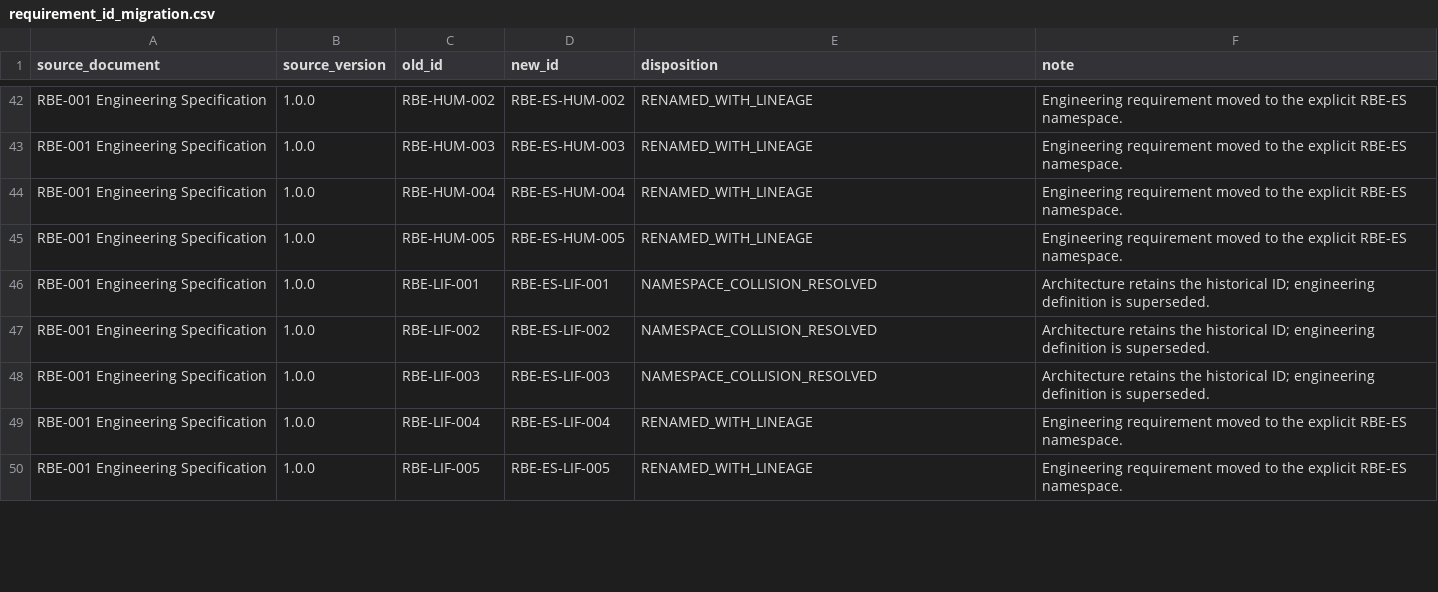
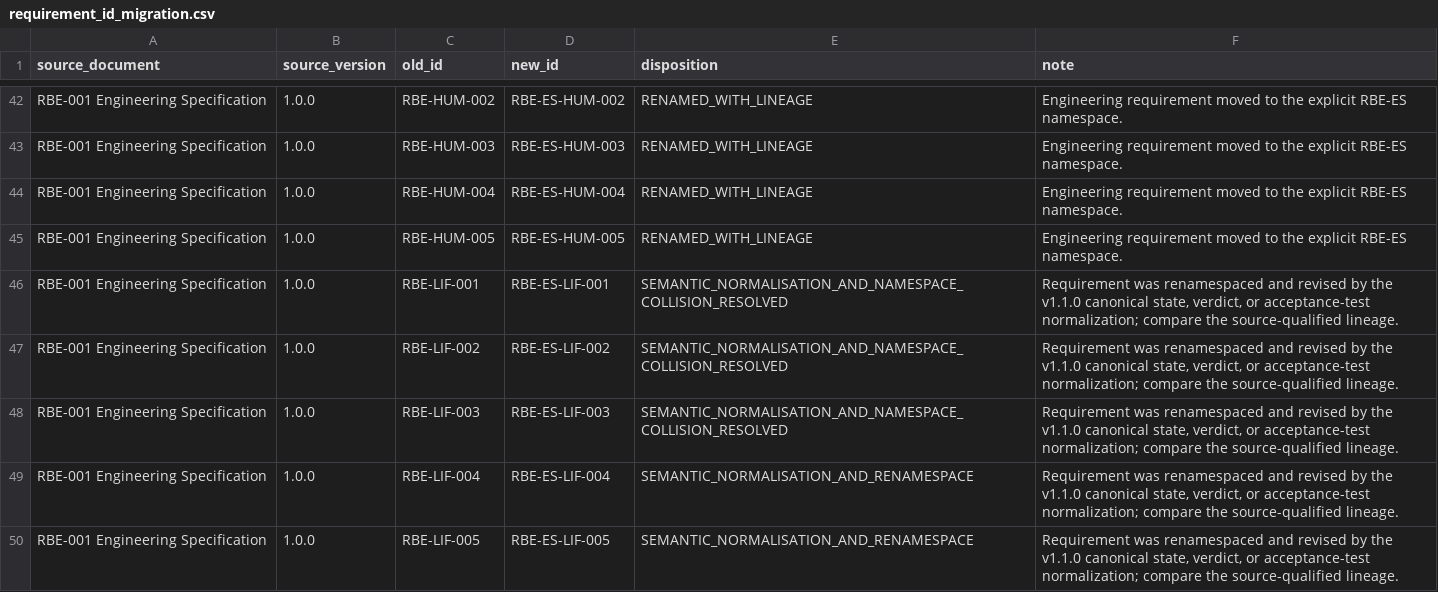
Before and after one commit to ianmcguane681-netizen/Project-Xchange, a CSV file: docs/rbe-001/v1.1.0/registers/requirement_id_migration.csv, drawn as a sheet; only a part is shown, gaps mark what is left out; the diff covers the shown part only.

```diff
--- a/docs/rbe-001/v1.1.0/registers/requirement_id_migration.csv
+++ b/docs/rbe-001/v1.1.0/registers/requirement_id_migration.csv
@@ -45,6 +45,6 @@ RBE-001 Engineering Specification,1.0.0,RBE-HUM-004,RBE-ES-HUM-004,RENAMED_WITH_
 RBE-001 Engineering Specification,1.0.0,RBE-HUM-005,RBE-ES-HUM-005,RENAMED_WITH_LINEAGE,Engineering requirement moved to the explicit RBE-ES namespace.
-RBE-001 Engineering Specification,1.0.0,RBE-LIF-001,RBE-ES-LIF-001,NAMESPACE_COLLISION_RESOLVED,Architecture retains the historical ID; engineering definition is superseded.
-RBE-001 Engineering Specification,1.0.0,RBE-LIF-002,RBE-ES-LIF-002,NAMESPACE_COLLISION_RESOLVED,Architecture retains the historical ID; engineering definition is superseded.
-RBE-001 Engineering Specification,1.0.0,RBE-LIF-003,RBE-ES-LIF-003,NAMESPACE_COLLISION_RESOLVED,Architecture retains the historical ID; engineering definition is superseded.
-RBE-001 Engineering Specification,1.0.0,RBE-LIF-004,RBE-ES-LIF-004,RENAMED_WITH_LINEAGE,Engineering requirement moved to the explicit RBE-ES namespace.
-RBE-001 Engineering Specification,1.0.0,RBE-LIF-005,RBE-ES-LIF-005,RENAMED_WITH_LINEAGE,Engineering requirement moved to the explicit RBE-ES namespace.
+RBE-001 Engineering Specification,1.0.0,RBE-LIF-001,RBE-ES-LIF-001,SEMANTIC_NORMALISATION_AND_NAMESPACE_COLLISION_RESOLVED,"Requirement was renamespaced and revised by the v1.1.0 canonical state, verdict, or acceptance-test normalization; compare the source-qualified lineage."
+RBE-001 Engineering Specification,1.0.0,RBE-LIF-002,RBE-ES-LIF-002,SEMANTIC_NORMALISATION_AND_NAMESPACE_COLLISION_RESOLVED,"Requirement was renamespaced and revised by the v1.1.0 canonical state, verdict, or acceptance-test normalization; compare the source-qualified lineage."
+RBE-001 Engineering Specification,1.0.0,RBE-LIF-003,RBE-ES-LIF-003,SEMANTIC_NORMALISATION_AND_NAMESPACE_COLLISION_RESOLVED,"Requirement was renamespaced and revised by the v1.1.0 canonical state, verdict, or acceptance-test normalization; compare the source-qualified lineage."
+RBE-001 Engineering Specification,1.0.0,RBE-LIF-004,RBE-ES-LIF-004,SEMANTIC_NORMALISATION_AND_RENAMESPACE,"Requirement was renamespaced and revised by the v1.1.0 canonical state, verdict, or acceptance-test normalization; compare the source-qualified lineage."
+RBE-001 Engineering Specification,1.0.0,RBE-LIF-005,RBE-ES-LIF-005,SEMANTIC_NORMALISATION_AND_RENAMESPACE,"Requirement was renamespaced and revised by the v1.1.0 canonical state, verdict, or acceptance-test normalization; compare the source-qualified lineage."
```
Also changed, not shown: 38 edited cells elsewhere in this file, 45 other files.
